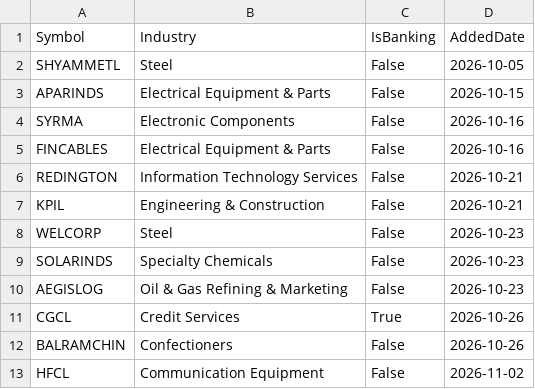
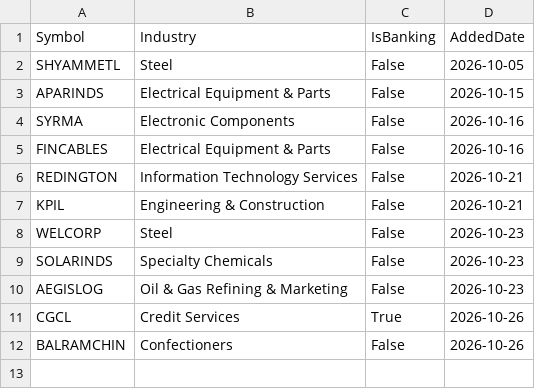
Before and after one commit to finnyrajmann/nse-bb_ema_cross, a CSV file: data/pending_bb_ema_cross.csv, drawn as a sheet; the diff names each change by its address in the sheet, - before the commit and + after, or states it on an @@ line.

Commit message:
Auto-update — 2026-11-26

```diff
--- a/data/pending_bb_ema_cross.csv
+++ b/data/pending_bb_ema_cross.csv
-row 13: HFCL | Communication Equipment | False | 2026-11-02
```
